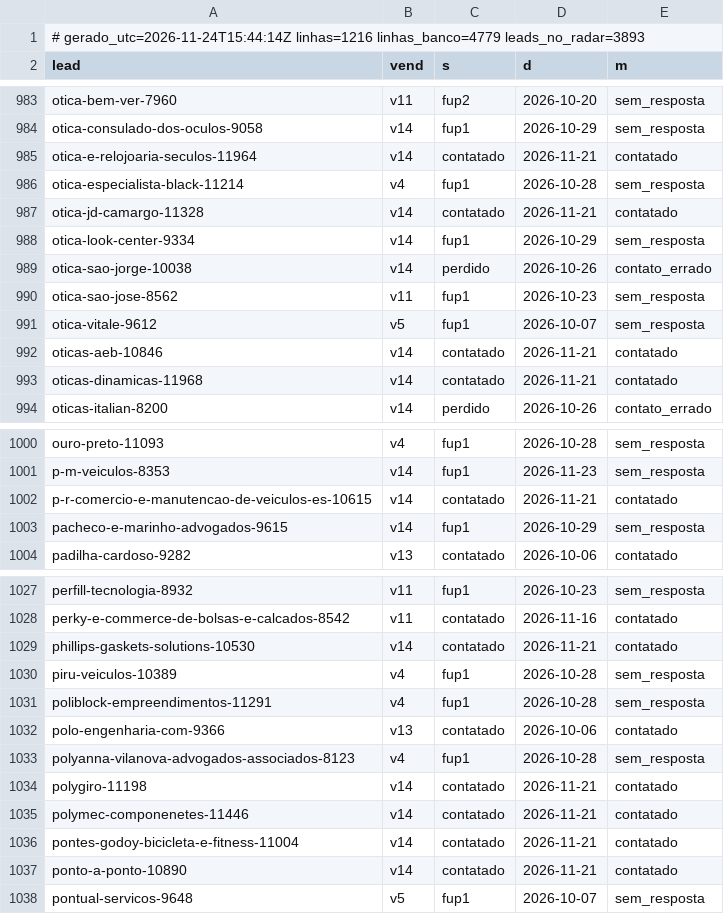
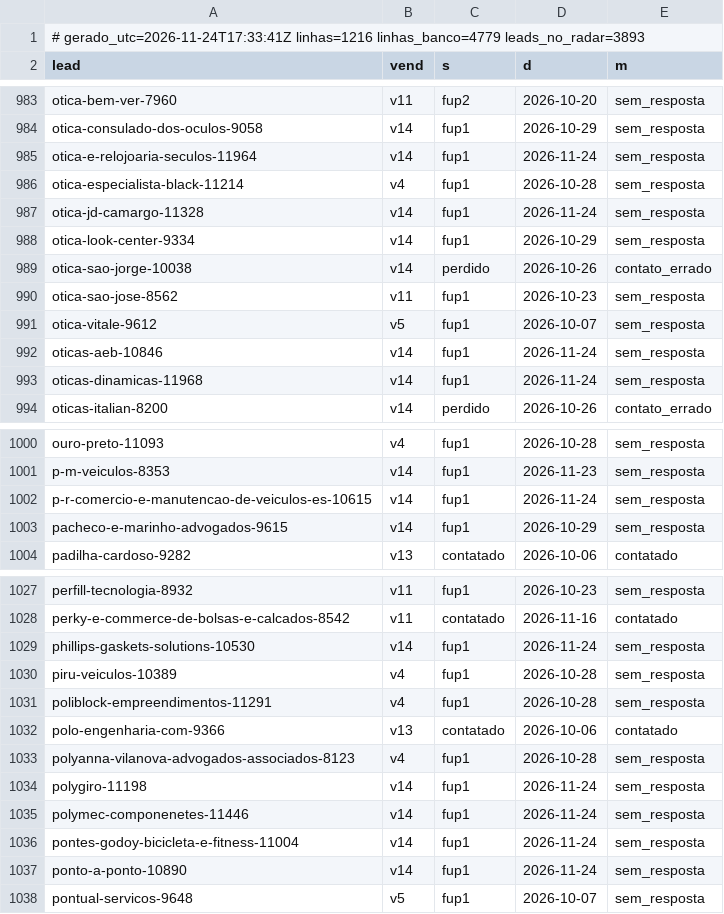
Before and after one commit to danilobarrocas83-png/radar, a TSV file: pool/atividade.tsv, drawn as a sheet; only a part is shown, gaps mark what is left out; the diff covers the shown part only.

Commit message:
Estado do banco para a rotina

```diff
--- a/pool/atividade.tsv
+++ b/pool/atividade.tsv
@@ -1,2 +1,2 @@
-# gerado_utc=2026-11-24T15:44:14Z linhas=1216 linhas_banco=4779 leads_no_radar=3893
+# gerado_utc=2026-11-24T17:33:41Z linhas=1216 linhas_banco=4779 leads_no_radar=3893
 lead	vend	s	d	m
@@ -984,5 +984,5 @@ otica-bem-ver-7960	v11	fup2	2026-10-20	sem_resposta
 otica-consulado-dos-oculos-9058	v14	fup1	2026-10-29	sem_resposta
-otica-e-relojoaria-seculos-11964	v14	contatado	2026-11-21	contatado
+otica-e-relojoaria-seculos-11964	v14	fup1	2026-11-24	sem_resposta
 otica-especialista-black-11214	v4	fup1	2026-10-28	sem_resposta
-otica-jd-camargo-11328	v14	contatado	2026-11-21	contatado
+otica-jd-camargo-11328	v14	fup1	2026-11-24	sem_resposta
 otica-look-center-9334	v14	fup1	2026-10-29	sem_resposta
@@ -991,4 +991,4 @@ otica-sao-jose-8562	v11	fup1	2026-10-23	sem_resposta
 otica-vitale-9612	v5	fup1	2026-10-07	sem_resposta
-oticas-aeb-10846	v14	contatado	2026-11-21	contatado
-oticas-dinamicas-11968	v14	contatado	2026-11-21	contatado
+oticas-aeb-10846	v14	fup1	2026-11-24	sem_resposta
+oticas-dinamicas-11968	v14	fup1	2026-11-24	sem_resposta
 oticas-italian-8200	v14	perdido	2026-10-26	contato_errado
@@ -1001,3 +1001,3 @@ ouro-preto-11093	v4	fup1	2026-10-28	sem_resposta
 p-m-veiculos-8353	v14	fup1	2026-11-23	sem_resposta
-p-r-comercio-e-manutencao-de-veiculos-es-10615	v14	contatado	2026-11-21	contatado
+p-r-comercio-e-manutencao-de-veiculos-es-10615	v14	fup1	2026-11-24	sem_resposta
 pacheco-e-marinho-advogados-9615	v14	fup1	2026-10-29	sem_resposta
@@ -1028,3 +1028,3 @@ perfill-tecnologia-8932	v11	fup1	2026-10-23	sem_resposta
 perky-e-commerce-de-bolsas-e-calcados-8542	v11	contatado	2026-11-16	contatado
-phillips-gaskets-solutions-10530	v14	contatado	2026-11-21	contatado
+phillips-gaskets-solutions-10530	v14	fup1	2026-11-24	sem_resposta
 piru-veiculos-10389	v4	fup1	2026-10-28	sem_resposta
@@ -1033,6 +1033,6 @@ polo-engenharia-com-9366	v13	contatado	2026-10-06	contatado
 polyanna-vilanova-advogados-associados-8123	v4	fup1	2026-10-28	sem_resposta
-polygiro-11198	v14	contatado	2026-11-21	contatado
-polymec-componenetes-11446	v14	contatado	2026-11-21	contatado
-pontes-godoy-bicicleta-e-fitness-11004	v14	contatado	2026-11-21	contatado
-ponto-a-ponto-10890	v14	contatado	2026-11-21	contatado
+polygiro-11198	v14	fup1	2026-11-24	sem_resposta
+polymec-componenetes-11446	v14	fup1	2026-11-24	sem_resposta
+pontes-godoy-bicicleta-e-fitness-11004	v14	fup1	2026-11-24	sem_resposta
+ponto-a-ponto-10890	v14	fup1	2026-11-24	sem_resposta
 pontual-servicos-9648	v5	fup1	2026-10-07	sem_resposta
```
Also changed, not shown: 9 edited cells elsewhere in this file.
